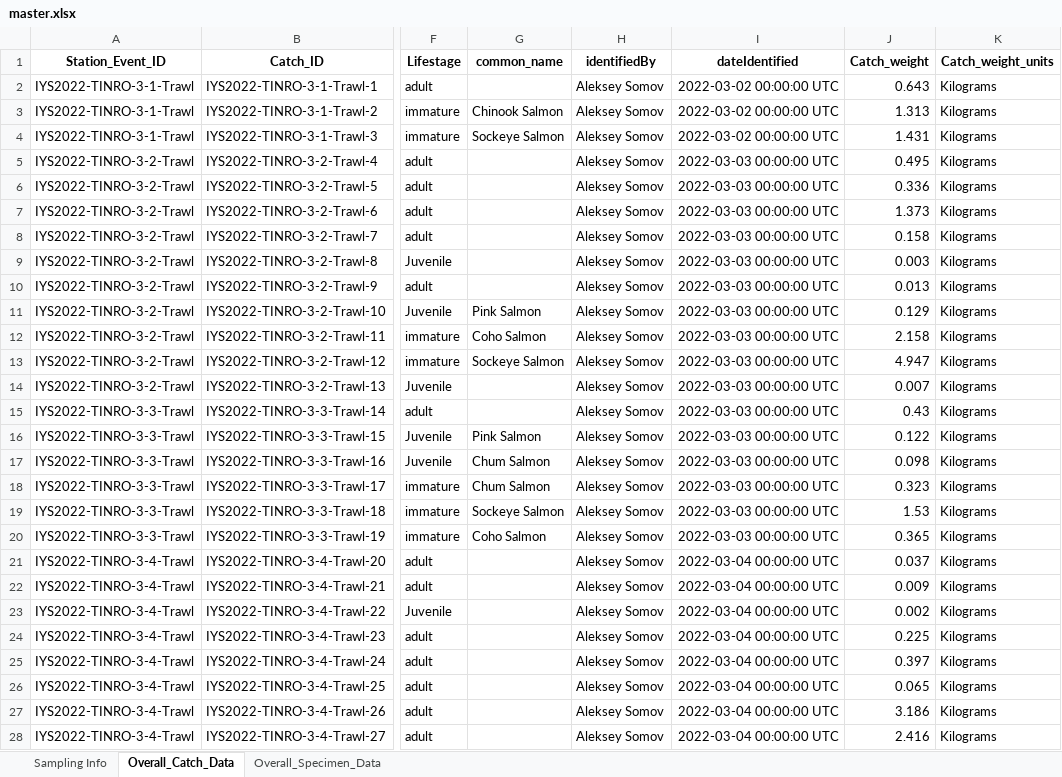
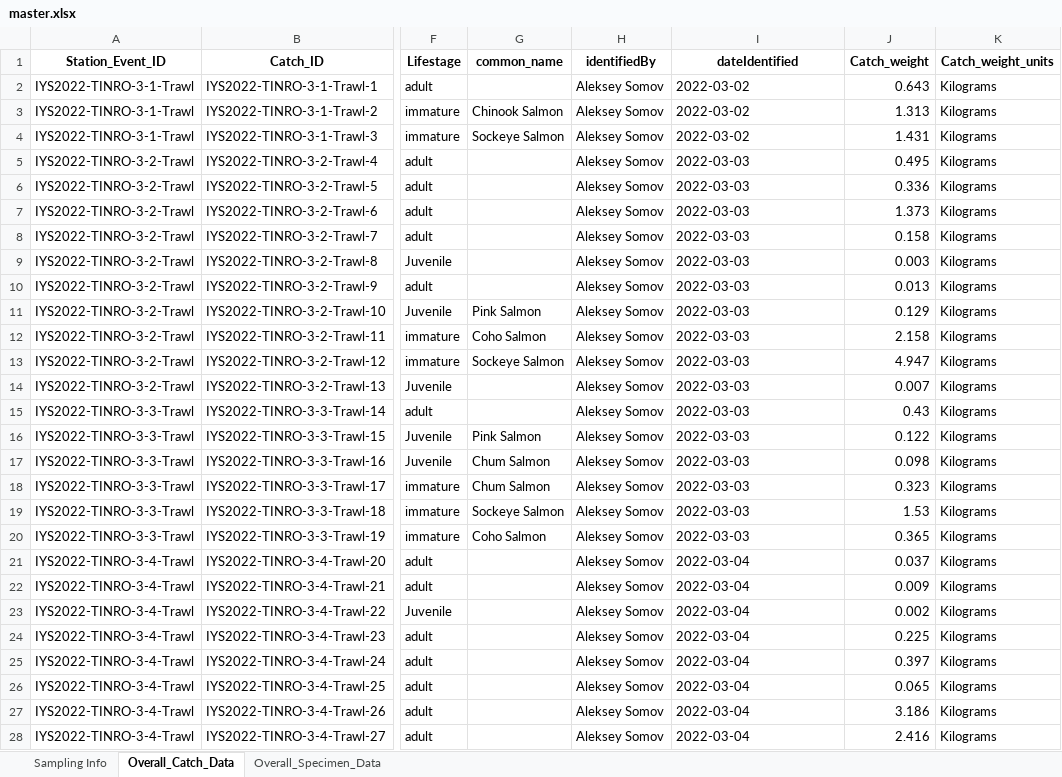
Before and after one commit to international-year-of-the-salmon/IYS-Integrated-Data-Collection, an Excel workbook: master.xlsx, sheet Overall_Catch_Data, drawn as a sheet; only a part is shown, gaps mark what is left out; values as stored, in another font and other column widths than the file's, no borders; the diff covers the shown part only; the diff names each change by its address in the sheet, - before the commit and + after, or states it on an @@ line.

Commit message:
Updated the dateIdentified class

```diff
--- a/master.xlsx (sheet Overall_Catch_Data)
+++ b/master.xlsx (sheet Overall_Catch_Data)
-I2:I4 (dateIdentified): 2022-03-02 00:00:00 UTC
+I2:I4 (dateIdentified): 2022-03-02
-I5:I20 (dateIdentified): 2022-03-03 00:00:00 UTC
+I5:I20 (dateIdentified): 2022-03-03
-I21:I28 (dateIdentified): 2022-03-04 00:00:00 UTC
+I21:I28 (dateIdentified): 2022-03-04
```
Also changed, not shown: 354 edited cells elsewhere in this sheet, 1 other file.
